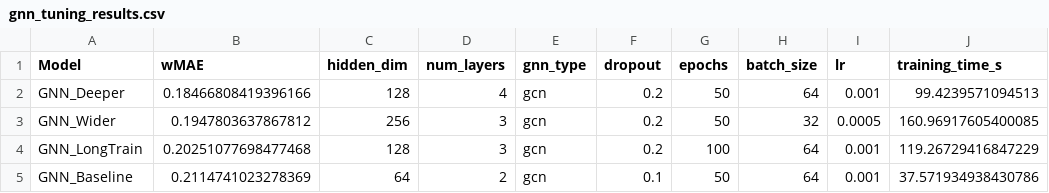
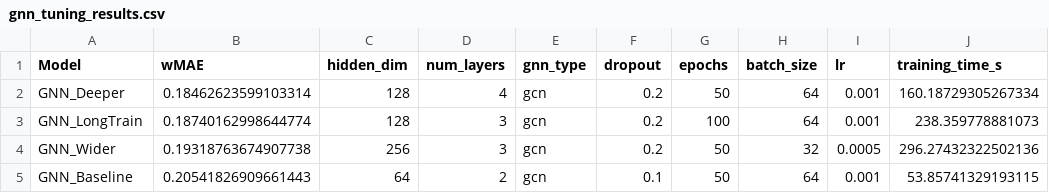
Before and after one commit to jihwanksa/open_polymer, a CSV file: results/gnn_tuning_results.csv, drawn as a sheet.

```diff
--- a/results/gnn_tuning_results.csv
+++ b/results/gnn_tuning_results.csv
@@ -1,5 +1,5 @@
 Model,wMAE,hidden_dim,num_layers,gnn_type,dropout,epochs,batch_size,lr,training_time_s
-GNN_Deeper,0.18466808419396166,128,4,gcn,0.2,50,64,0.001,99.4239571094513
-GNN_Wider,0.1947803637867812,256,3,gcn,0.2,50,32,0.0005,160.96917605400085
-GNN_LongTrain,0.20251077698477468,128,3,gcn,0.2,100,64,0.001,119.26729416847229
-GNN_Baseline,0.2114741023278369,64,2,gcn,0.1,50,64,0.001,37.571934938430786
+GNN_Deeper,0.18462623599103314,128,4,gcn,0.2,50,64,0.001,160.18729305267334
+GNN_LongTrain,0.18740162998644774,128,3,gcn,0.2,100,64,0.001,238.359778881073
+GNN_Wider,0.19318763674907738,256,3,gcn,0.2,50,32,0.0005,296.27432322502136
+GNN_Baseline,0.20541826909661443,64,2,gcn,0.1,50,64,0.001,53.85741329193115
```
Also changed, not shown: 2 other files.
